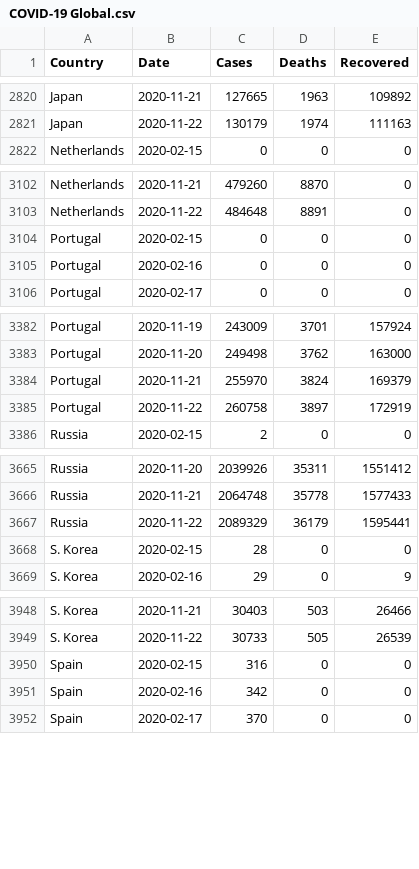
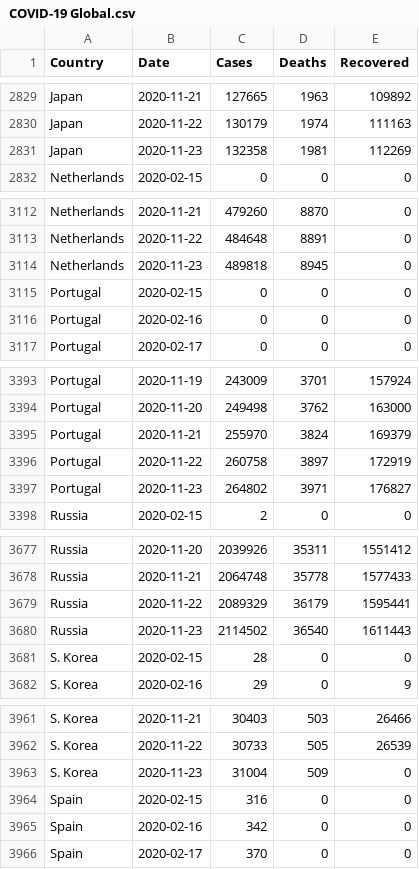
Before and after one commit to MMR-19/COVID-19-Data, a CSV file: COVID-19 Global.csv, drawn as a sheet; only a part is shown, gaps mark what is left out; the diff covers the shown part only; the diff names each change by its address in the sheet, - before the commit and + after, or states it on an @@ line.

```diff
--- a/COVID-19 Global.csv
+++ b/COVID-19 Global.csv
+row 2831: Japan | 2020-11-23 | 132358 | 1981 | 112269
+row 3114: Netherlands | 2020-11-23 | 489818 | 8945 | 0
+row 3397: Portugal | 2020-11-23 | 264802 | 3971 | 176827
+row 3680: Russia | 2020-11-23 | 2114502 | 36540 | 1611443
+row 3963: S. Korea | 2020-11-23 | 31004 | 509 | 0
```
Also changed, not shown: 13 added rows and 1 edited cell elsewhere in this file.
